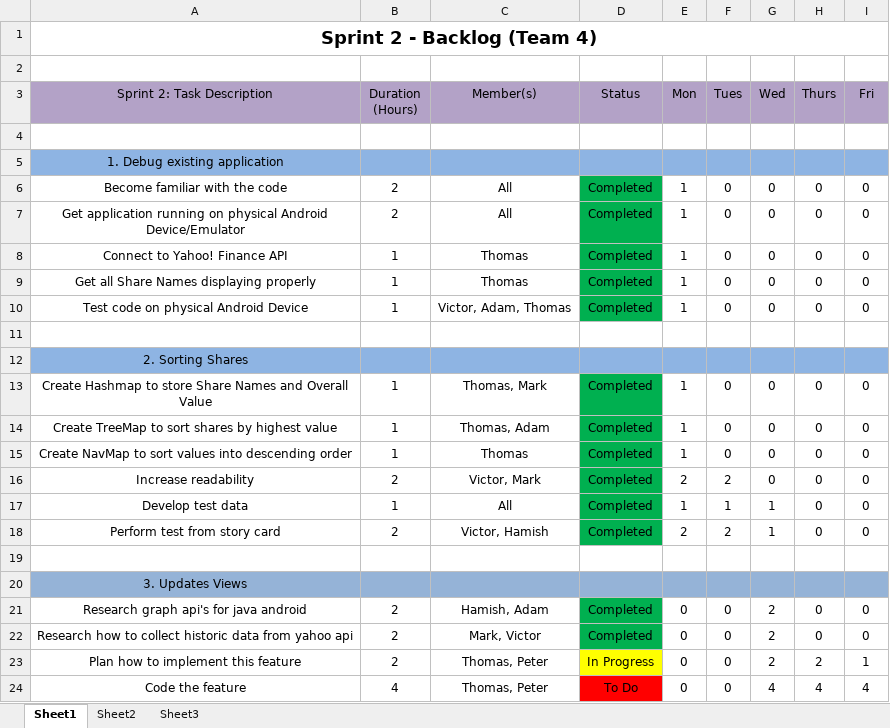
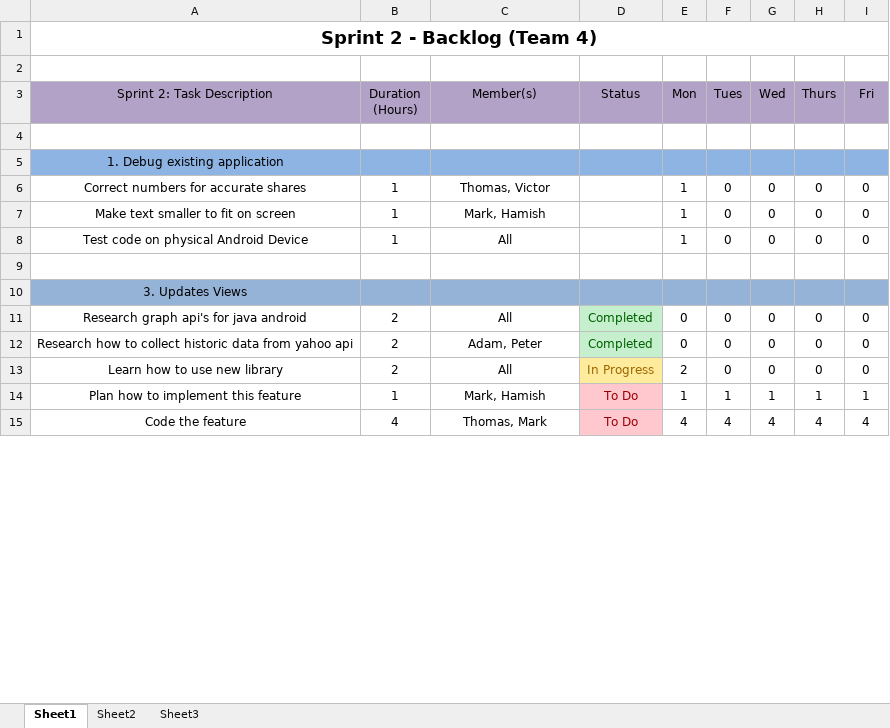
Before and after one commit to Anhmike/StockTrackerAndroidApp, an Excel workbook: Documentation/Sprint 2 Backlog.xlsx, sheet Sheet1, drawn as a sheet; only a part is shown; values as stored, in another font and other column widths than the file's, no borders; removed rows and columns are numbered as before the commit, all else as after; the diff covers the shown part only; the diff names each change by its address in the sheet, - before the commit and + after, or states it on an @@ line.

Commit message:
Updated Sprint 2 Backlog
Filled out missing fields. Tasks have been listed and Sprint 2 can
officially begin.

```diff
--- a/Documentation/Sprint 2 Backlog.xlsx (sheet Sheet1)
+++ b/Documentation/Sprint 2 Backlog.xlsx (sheet Sheet1)
-row 6: Become familiar with the code | 2 | All | Completed | 1 | 0 | 0 | 0 | 0
-row 7: Get application running on physical Android Device/Emulator | 2 | All | Completed | 1 | 0 | 0 | 0 | 0
-A6 (Sprint 2: Task Description): Connect to Yahoo! Finance API
+A6 (Sprint 2: Task Description): Correct numbers for accurate shares
-C6 (Member(s)): Thomas
+C6 (Member(s)): Thomas, Victor
-D6:D8 (Status): Completed
+D6:D8 (Status): (empty)
-D6:D8 fill: #00B050
+D6:D8 fill: none
-A7 (Sprint 2: Task Description): Get all Share Names displaying properly
+A7 (Sprint 2: Task Description): Make text smaller to fit on screen
-C7 (Member(s)): Thomas
+C7 (Member(s)): Mark, Hamish
-C8 (Member(s)): Victor, Adam, Thomas
+C8 (Member(s)): All
-row 11: (empty)
-row 12: 2. Sorting Shares
-row 13: Create Hashmap to store Share Names and Overall Value | 1 | Thomas, Mark | Completed | 1 | 0 | 0 | 0 | 0
-row 14: Create TreeMap to sort shares by highest value | 1 | Thomas, Adam | Completed | 1 | 0 | 0 | 0 | 0
-row 15: Create NavMap to sort values into descending order | 1 | Thomas | Completed | 1 | 0 | 0 | 0 | 0
-row 16: Increase readability | 2 | Victor, Mark | Completed | 2 | 2 | 0 | 0 | 0
-row 17: Develop test data | 1 | All | Completed | 1 | 1 | 1 | 0 | 0
-row 18: Perform test from story card | 2 | Victor, Hamish | Completed | 2 | 2 | 1 | 0 | 0
-C11 (Member(s)): Hamish, Adam
+C11 (Member(s)): All
@@ D11:D12 fill: #00B050 → #C6EFCE, text colour: black → #006100 @@
-G11:G12 (Wed): 2
+G11:G12 (Wed): 0
-C12 (Member(s)): Mark, Victor
+C12 (Member(s)): Adam, Peter
-row 23: Plan how to implement this feature | 2 | Thomas, Peter | In Progress | 0 | 0 | 2 | 2 | 1
+row 13: Learn how to use new library | 2 | All | In Progress | 2 | 0 | 0 | 0 | 0
+row 14: Plan how to implement this feature | 1 | Mark, Hamish | To Do | 1 | 1 | 1 | 1 | 1
-C15 (Member(s)): Thomas, Peter
+C15 (Member(s)): Thomas, Mark
@@ D15 fill: #FF0000 → #FFC7CE, text colour: black → #9C0006 @@
-E15 (Mon): 0
+E15 (Mon): 4
-F15 (Tues): 0
+F15 (Tues): 4
```
Also changed, not shown: 1 added row, 9 edited cells and cell formats elsewhere in this sheet, 1 other file.
